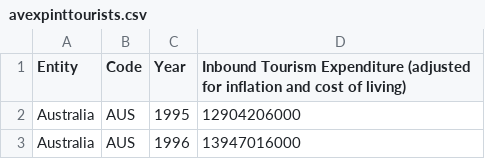
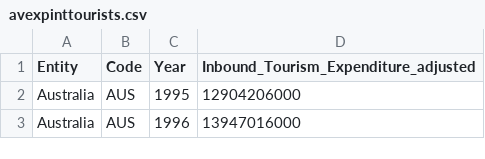
Before and after one commit to jinane1amal/DataRproject, a CSV file: Datas/avexpinttourists.csv, drawn as a sheet; only a part is shown.

Commit message:
csv column name modified

```diff
--- a/Datas/avexpinttourists.csv
+++ b/Datas/avexpinttourists.csv
@@ -1,2 +1,2 @@
-Entity;Code;Year;Inbound Tourism Expenditure (adjusted for inflation and cost of living)
+Entity;Code;Year;Inbound_Tourism_Expenditure_adjusted
 Australia;AUS;1995;12904206000
```
